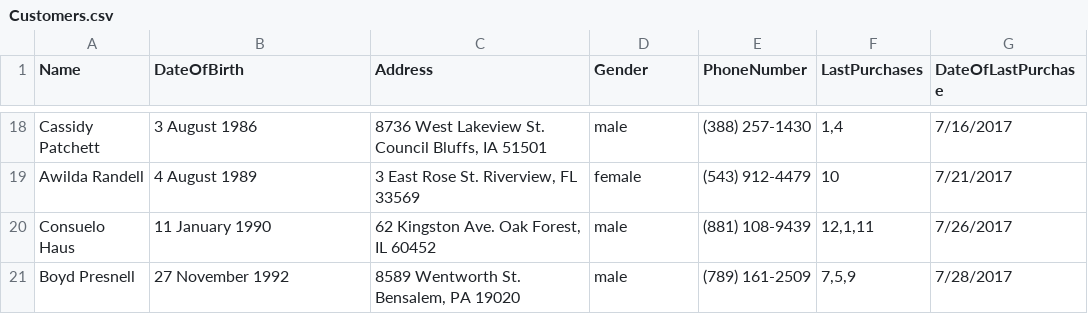
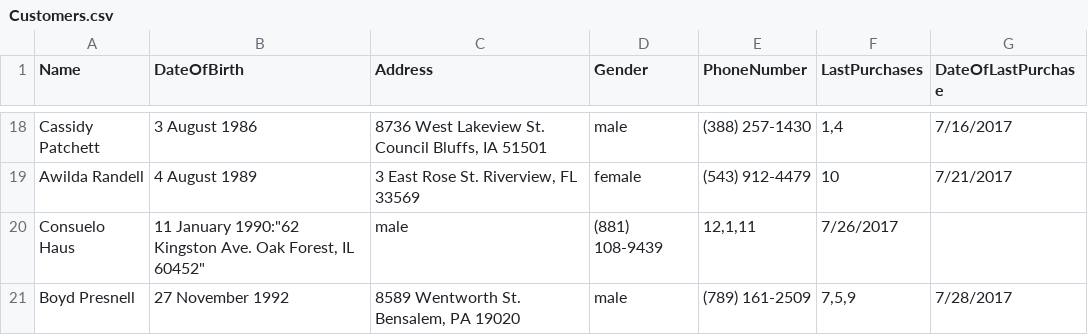
Before and after one commit to DenysVodzyk/Go2ItBootCamp_OnlineStore, a CSV file: Customers.csv, drawn as a sheet; only a part is shown, gaps mark what is left out; the diff names each change by its address in the sheet, - before the commit and + after, or states it on an @@ line.

Commit message:
Restored original csv provided for the task

```diff
--- a/Customers.csv
+++ b/Customers.csv
-B20 (DateOfBirth): 11 January 1990
+B20 (DateOfBirth): 11 January 1990:"62 Kingston Ave. Oak Forest, IL 60452"
-C20 (Address): 62 Kingston Ave. Oak Forest, IL 60452
+C20 (Address): male
-D20 (Gender): male
+D20 (Gender): (881) 108-9439
-E20 (PhoneNumber): (881) 108-9439
+E20 (PhoneNumber): 12,1,11
-F20 (LastPurchases): 12,1,11
+F20 (LastPurchases): 7/26/2017
-G20 (DateOfLastPurchase): 7/26/2017
+G20 (DateOfLastPurchase): (empty)
```
